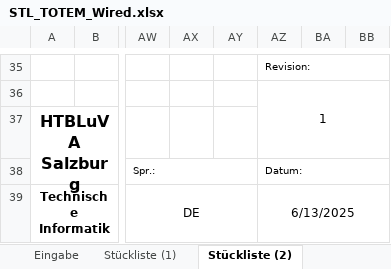
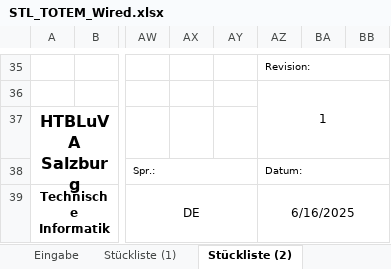
Before and after one commit to s-grundner/MoodBearsKB, an Excel workbook: docs/STL_TOTEM_Wired.xlsx, sheet Stückliste (2), drawn as a sheet; only a part is shown, gaps mark what is left out; values as stored, in another font and other column widths than the file's, no borders; charts and pictures not drawn; the diff names each change by its address in the sheet, - before the commit and + after, or states it on an @@ line.

```diff
--- a/docs/STL_TOTEM_Wired.xlsx (sheet Stückliste (2))
+++ b/docs/STL_TOTEM_Wired.xlsx (sheet Stückliste (2))
-AZ39: 6/13/2025
+AZ39: 6/16/2025
```
Also changed, not shown: sheet Eingabe, sheet Notizblatt, sheet Materialkalkulation (1), sheet Stückliste (1), sheet Materialkalkulation (2), sheet Materialkalkulation (3), 3 more sheets, formulas that keep their value, charts or pictures, docs/STL_TOTEM_Bluetooth.xlsx, 10 other files.
